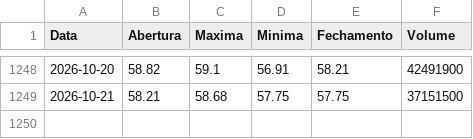
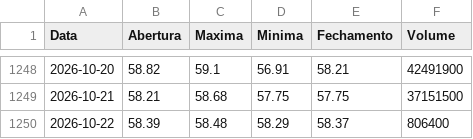
Before and after one commit to lucasrc94-lang/Analisador-B3, a CSV file: dados/PETR4.csv, drawn as a sheet; only a part is shown, gaps mark what is left out.

```diff
--- a/dados/PETR4.csv
+++ b/dados/PETR4.csv
@@ -1249 +1249,2 @@ Data,Abertura,Maxima,Minima,Fechamento,Volume
 2026-10-21,58.21,58.68,57.75,57.75,37151500
+2026-10-22,58.39,58.48,58.29,58.37,806400
```
Also changed, not shown: dados/B3SA3.csv, dados/BBAS3.csv, 16 other files.
